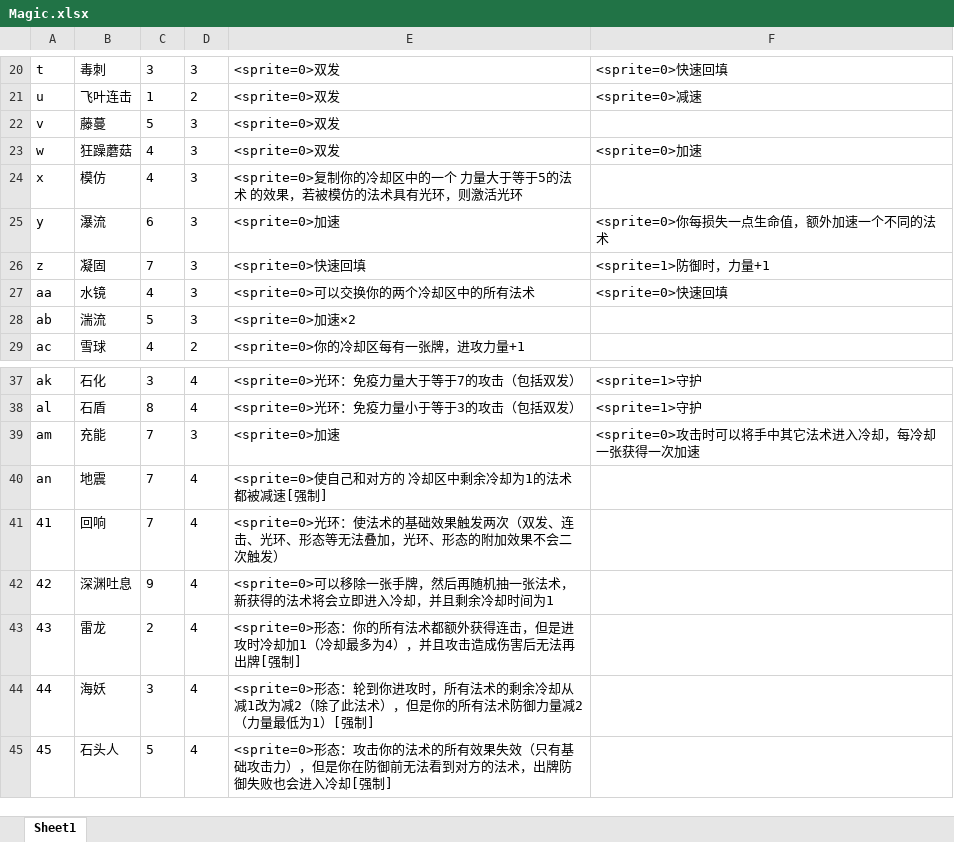
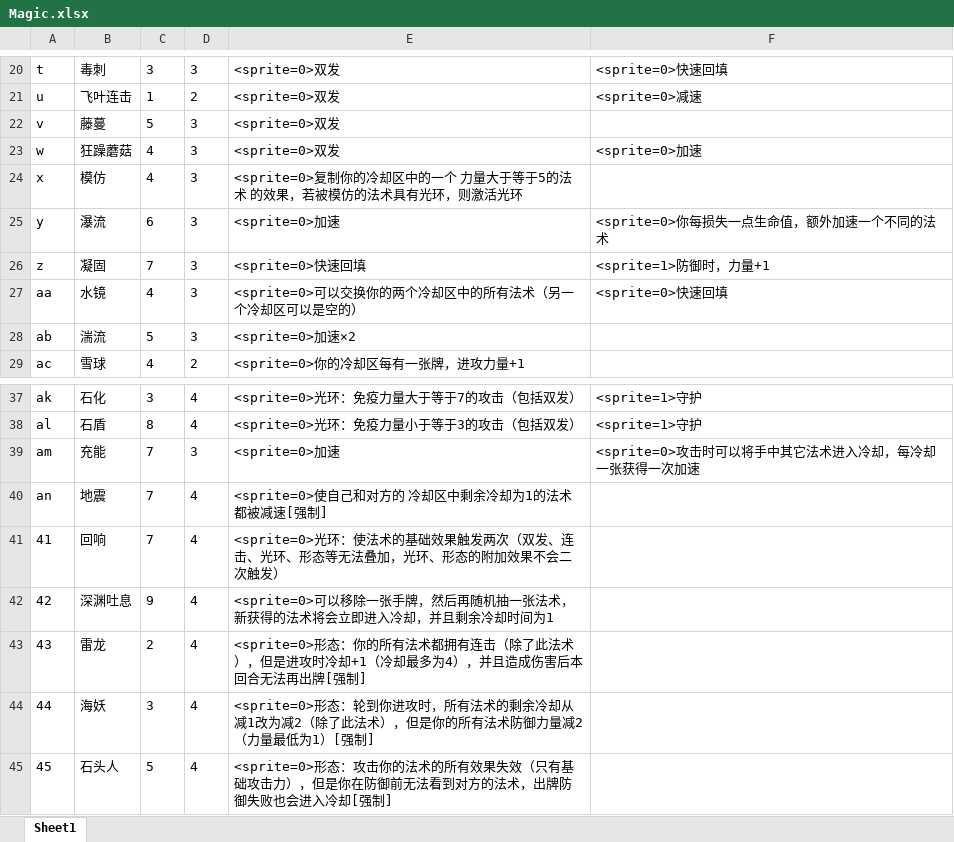
Before and after one commit to BruiseBuill/Card, an Excel workbook: Assets/Resource/MagicFight2/Magic.xlsx, sheet Sheet1, drawn as a sheet; only a part is shown, gaps mark what is left out; values as stored, in another font and other column widths than the file's, no borders; the diff names each change by its address in the sheet, - before the commit and + after, or states it on an @@ line.

```diff
--- a/Assets/Resource/MagicFight2/Magic.xlsx (sheet Sheet1)
+++ b/Assets/Resource/MagicFight2/Magic.xlsx (sheet Sheet1)
-E27: <sprite=0>可以交换你的两个冷却区中的所有法术
+E27: <sprite=0>可以交换你的两个冷却区中的所有法术（另一个冷却区可以是空的）
-E43: …有法术都额外获得连击，但是进攻时冷却加1（冷却最多为4），并且攻击造成伤害后无法再出…
+E43: …有法术都拥有连击（除了此法术），但是进攻时冷却+1（冷却最多为4），并且造成伤害后本回合无法再出…
```
Also changed, not shown: 6 other files.
